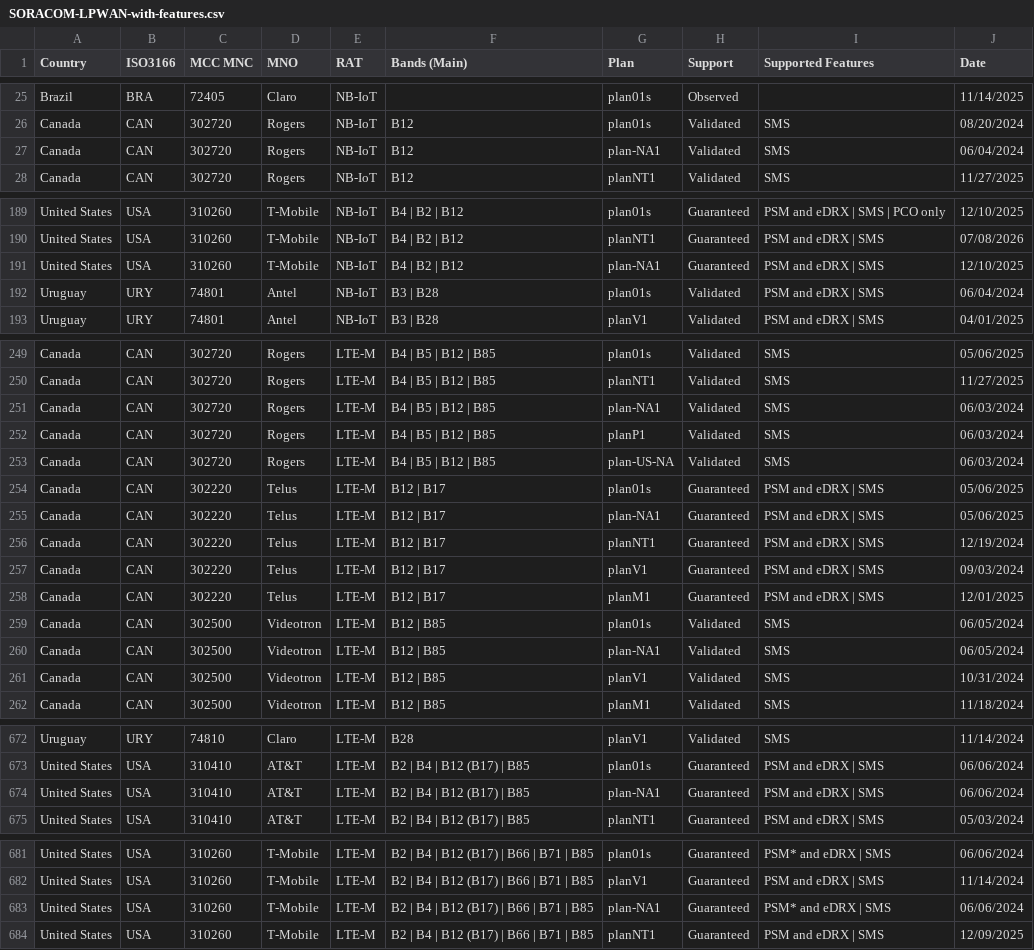
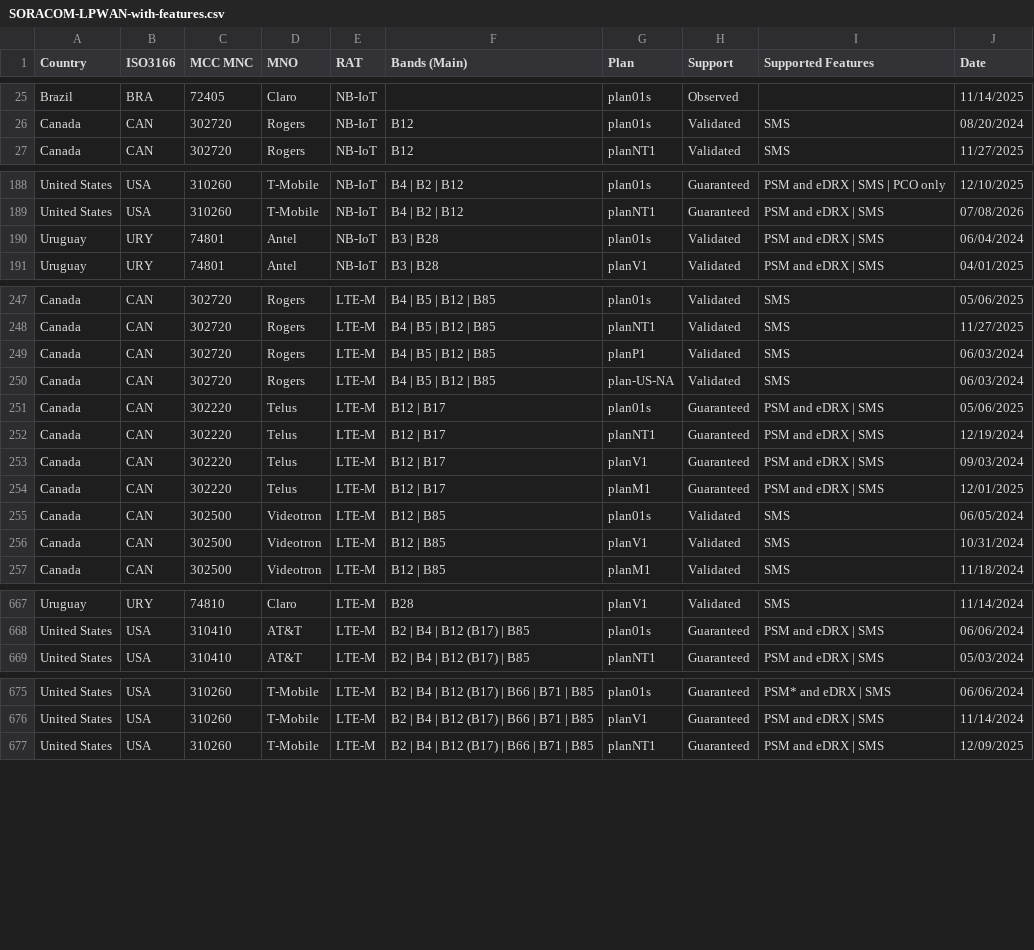
Before and after one commit to soracom/coverage-tests, a CSV file: SORACOM-LPWAN-with-features.csv, drawn as a sheet; only a part is shown, gaps mark what is left out; the diff names each change by its address in the sheet, - before the commit and + after, or states it on an @@ line.

```diff
--- a/SORACOM-LPWAN-with-features.csv
+++ b/SORACOM-LPWAN-with-features.csv
-row 27: Canada | CAN | 302720 | Rogers | NB-IoT | B12 | plan-NA1 | Validated | SMS | 06/04/2024
-row 191: United States | USA | 310260 | T-Mobile | NB-IoT | B4 | B2 | B12 | plan-NA1 | Guaranteed | PSM and eDRX | SMS | 12/10/2025
-row 251: Canada | CAN | 302720 | Rogers | LTE-M | B4 | B5 | B12 | B85 | plan-NA1 | Validated | SMS | 06/03/2024
-row 255: Canada | CAN | 302220 | Telus | LTE-M | B12 | B17 | plan-NA1 | Guaranteed | PSM and eDRX | SMS | 05/06/2025
-row 260: Canada | CAN | 302500 | Videotron | LTE-M | B12 | B85 | plan-NA1 | Validated | SMS | 06/05/2024
-row 674: United States | USA | 310410 | AT&T | LTE-M | B2 | B4 | B12 (B17) | B85 | plan-NA1 | Guaranteed | PSM and eDRX | SMS | 06/06/2024
-row 683: United States | USA | 310260 | T-Mobile | LTE-M | B2 | B4 | B12 (B17) | B66 | B71 | B85 | plan-NA1 | Guaranteed | PSM* and eDRX | SMS | 06/06/2024
```
